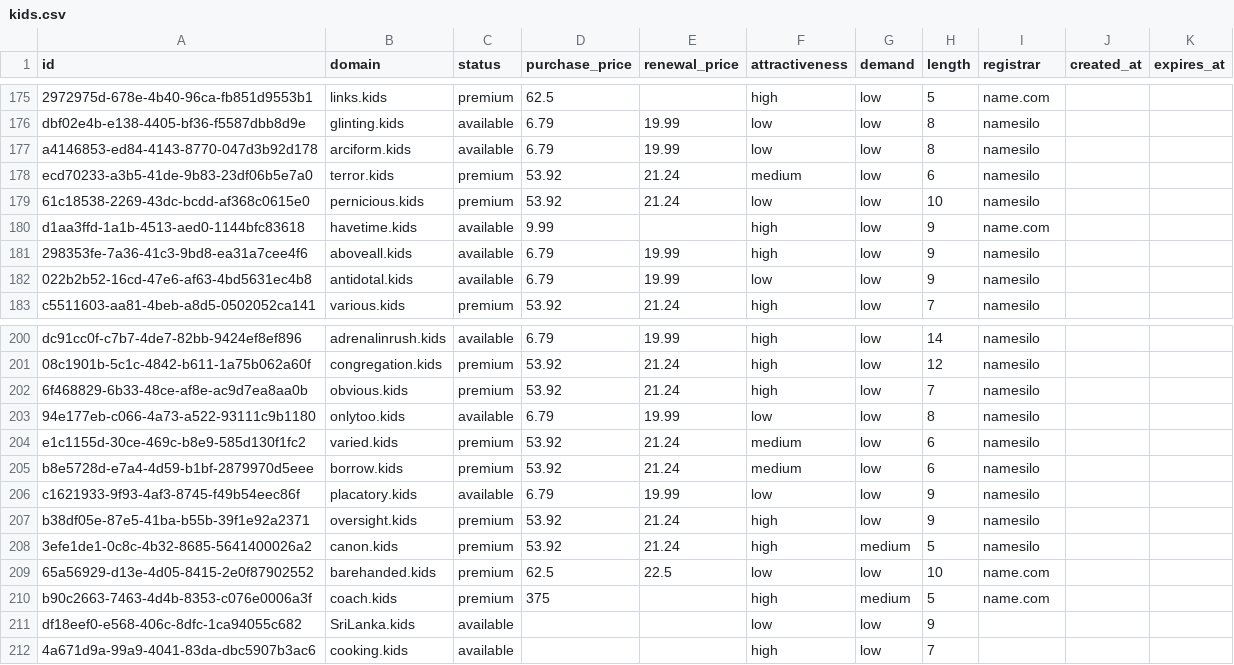
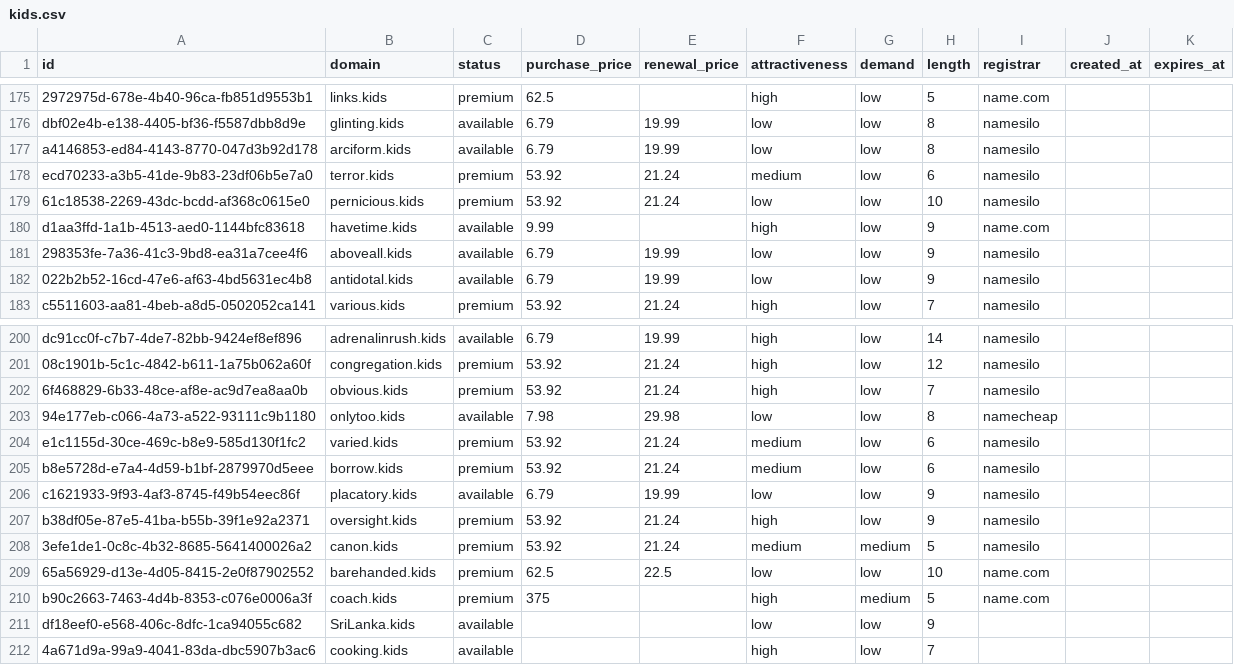
Before and after one commit to UniqueDomains/kids-oneword-domains, a CSV file: kids.csv, drawn as a sheet; only a part is shown, gaps mark what is left out.

Commit message:
Domains update

```diff
--- a/kids.csv
+++ b/kids.csv
@@ -180,3 +180,3 @@ ecd70233-a3b5-41de-9b83-23df06b5e7a0,terror.kids,premium,53.92,21.24,medium,low,
 d1aa3ffd-1a1b-4513-aed0-1144bfc83618,havetime.kids,available,9.99,,high,low,9,name.com,,
-298353fe-7a36-41c3-9bd8-ea31a7cee4f6,aboveall.kids,available,6.79,19.99,high,low,9,namesilo,,
+298353fe-7a36-41c3-9bd8-ea31a7cee4f6,aboveall.kids,available,6.79,19.99,low,low,9,namesilo,,
 022b2b52-16cd-47e6-af63-4bd5631ec4b8,antidotal.kids,available,6.79,19.99,low,low,9,namesilo,,
@@ -202,3 +202,3 @@ dc91cc0f-c7b7-4de7-82bb-9424ef8ef896,adrenalinrush.kids,available,6.79,19.99,hig
 6f468829-6b33-48ce-af8e-ac9d7ea8aa0b,obvious.kids,premium,53.92,21.24,high,low,7,namesilo,,
-94e177eb-c066-4a73-a522-93111c9b1180,onlytoo.kids,available,6.79,19.99,low,low,8,namesilo,,
+94e177eb-c066-4a73-a522-93111c9b1180,onlytoo.kids,available,7.98,29.98,low,low,8,namecheap,,
 e1c1155d-30ce-469c-b8e9-585d130f1fc2,varied.kids,premium,53.92,21.24,medium,low,6,namesilo,,
@@ -207,3 +207,3 @@ c1621933-9f93-4af3-8745-f49b54eec86f,placatory.kids,available,6.79,19.99,low,low
 b38df05e-87e5-41ba-b55b-39f1e92a2371,oversight.kids,premium,53.92,21.24,high,low,9,namesilo,,
-3efe1de1-0c8c-4b32-8685-5641400026a2,canon.kids,premium,53.92,21.24,high,medium,5,namesilo,,
+3efe1de1-0c8c-4b32-8685-5641400026a2,canon.kids,premium,53.92,21.24,medium,medium,5,namesilo,,
 65a56929-d13e-4d05-8415-2e0f87902552,barehanded.kids,premium,62.5,22.5,low,low,10,name.com,,
```
Also changed, not shown: 4 other files.
